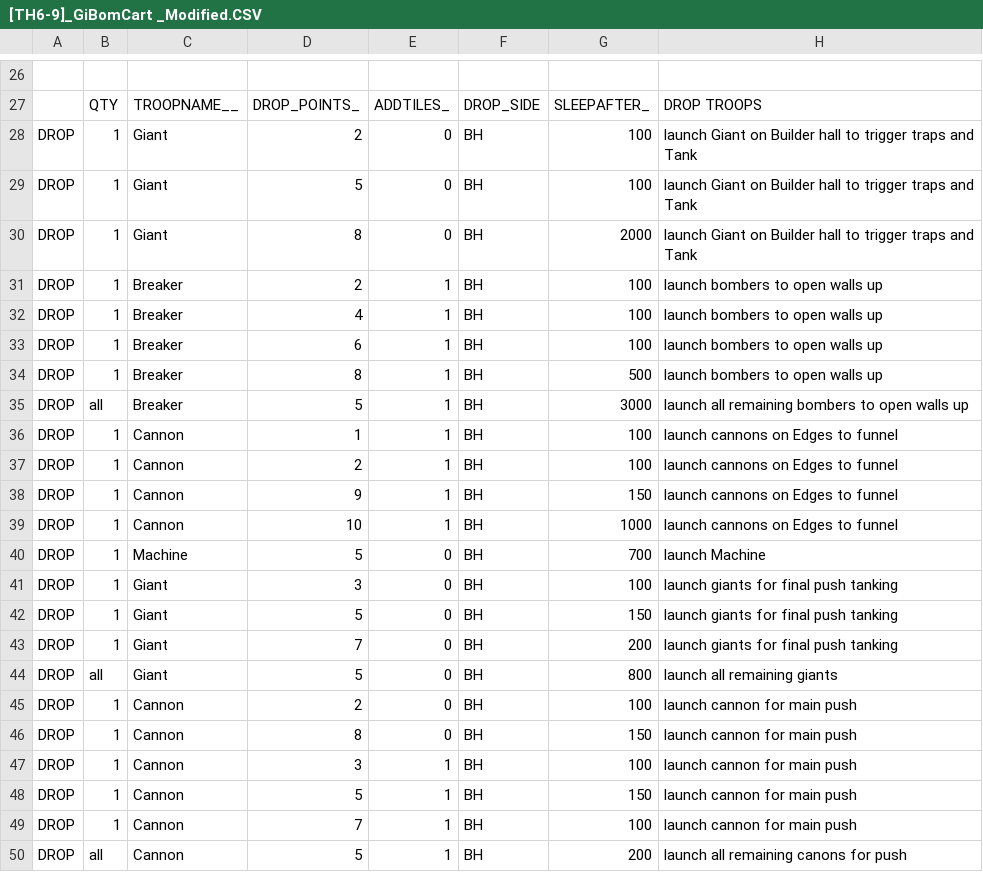
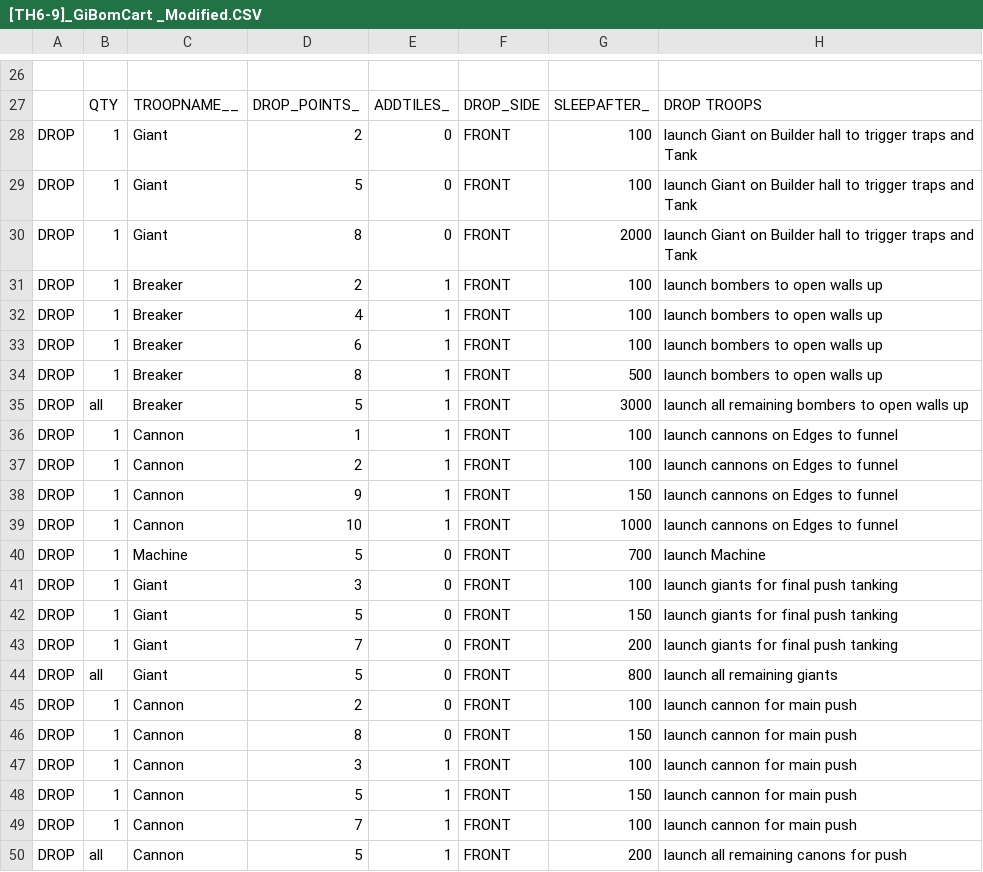
Before and after one commit to boludoz/AIO-Mod, a CSV file: CSV/BuilderBase/[TH6-9]_GiBomCart _Modified.CSV, drawn as a sheet; only a part is shown, gaps mark what is left out; the diff names each change by its address in the sheet, - before the commit and + after, or states it on an @@ line.

```diff
--- a/CSV/BuilderBase/[TH6-9]_GiBomCart _Modified.CSV
+++ b/CSV/BuilderBase/[TH6-9]_GiBomCart _Modified.CSV
-F28:F50: BH
+F28:F50: FRONT
```
Also changed, not shown: 2 other files.
